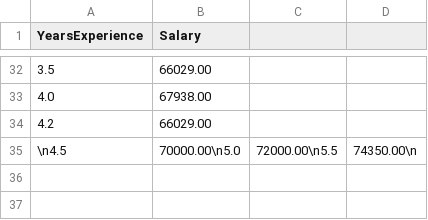
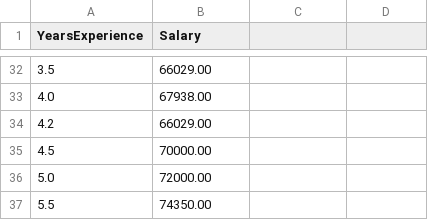
Before and after one commit to RobzV10/session2-practice-ci-cd, a CSV file: training_data.csv, drawn as a sheet; only a part is shown, gaps mark what is left out.

Commit message:
Clean up training_data.csv formatting after manual edit

```diff
--- a/training_data.csv
+++ b/training_data.csv
@@ -34,2 +34,4 @@ YearsExperience,Salary
 4.2,66029.00
-\n4.5,70000.00\n5.0,72000.00\n5.5,74350.00\n
+4.5,70000.00
+5.0,72000.00
+5.5,74350.00
```
